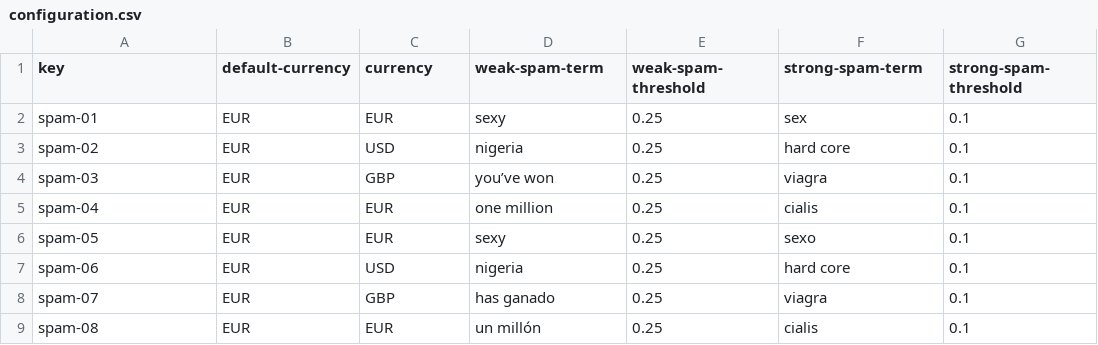
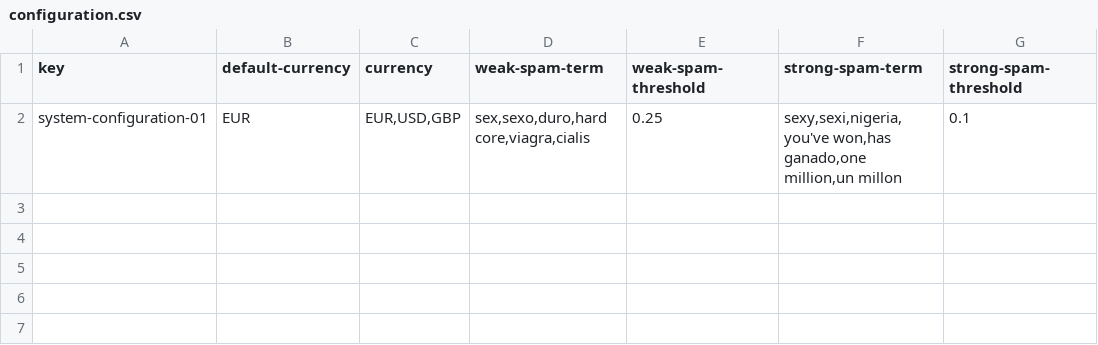
Before and after one commit to josperrod9/Acme-Toolkits, a CSV file: src/main/webapp/WEB-INF/resources/initial-data/configuration.csv, drawn as a sheet; removed rows and columns are numbered as before the commit, all else as after; the diff names each change by its address in the sheet, - before the commit and + after, or states it on an @@ line.

```diff
--- a/src/main/webapp/WEB-INF/resources/initial-data/configuration.csv
+++ b/src/main/webapp/WEB-INF/resources/initial-data/configuration.csv
-row 2: spam-01 | EUR | EUR | sexy | 0.25 | sex | 0.1
-row 3: spam-02 | EUR | USD | nigeria | 0.25 | hard core | 0.1
-row 4: spam-03 | EUR | GBP | you’ve won | 0.25 | viagra | 0.1
-row 5: spam-04 | EUR | EUR | one million | 0.25 | cialis | 0.1
-row 6: spam-05 | EUR | EUR | sexy | 0.25 | sexo | 0.1
-row 7: spam-06 | EUR | USD | nigeria | 0.25 | hard core | 0.1
-row 8: spam-07 | EUR | GBP | has ganado | 0.25 | viagra | 0.1
-row 9: spam-08 | EUR | EUR | un millón | 0.25 | cialis | 0.1
+row 2: system-configuration-01 | EUR | EUR,USD,GBP | sex,sexo,duro,hard core,viagra,cialis | 0.25 | sexy,sexi,nigeria,you've won,has ganado,one million,un millon | 0.1
```
Also changed, not shown: src/main/webapp/WEB-INF/resources/sample-data/patronage.csv, 43 other files.
